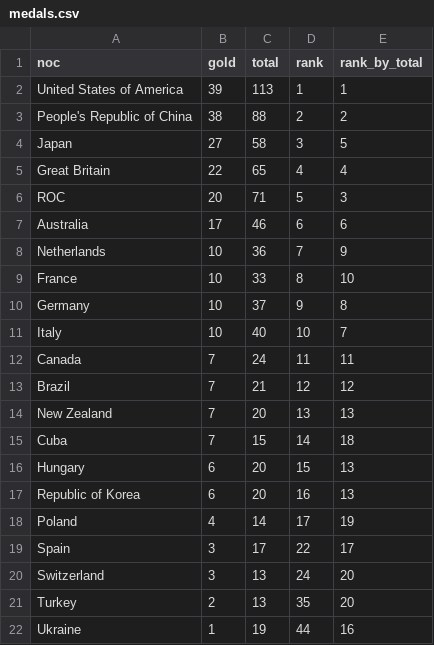
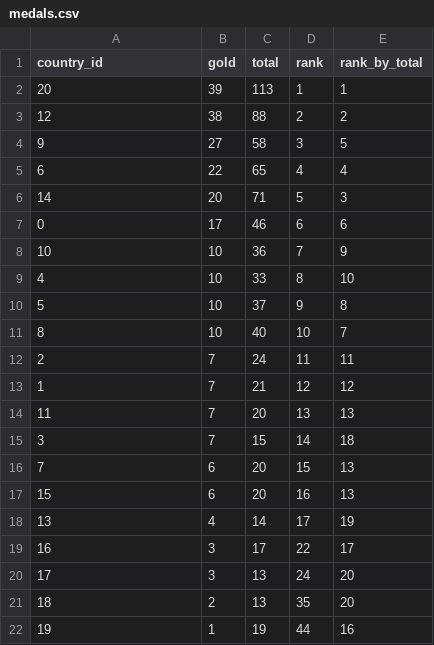
Before and after one commit to BankeUCI/Project_2, a CSV file: Output/medals.csv, drawn as a sheet.

Commit message:
Tables changed to correspond to new schema

```diff
--- a/Output/medals.csv
+++ b/Output/medals.csv
@@ -1,22 +1,22 @@
-noc,gold,total,rank,rank_by_total
-United States of America,39,113,1,1
-People's Republic of China,38,88,2,2
-Japan,27,58,3,5
-Great Britain,22,65,4,4
-ROC,20,71,5,3
-Australia,17,46,6,6
-Netherlands,10,36,7,9
-France,10,33,8,10
-Germany,10,37,9,8
-Italy,10,40,10,7
-Canada,7,24,11,11
-Brazil,7,21,12,12
-New Zealand,7,20,13,13
-Cuba,7,15,14,18
-Hungary,6,20,15,13
-Republic of Korea,6,20,16,13
-Poland,4,14,17,19
-Spain,3,17,22,17
-Switzerland,3,13,24,20
-Turkey,2,13,35,20
-Ukraine,1,19,44,16
+country_id,gold,total,rank,rank_by_total
+20,39,113,1,1
+12,38,88,2,2
+9,27,58,3,5
+6,22,65,4,4
+14,20,71,5,3
+0,17,46,6,6
+10,10,36,7,9
+4,10,33,8,10
+5,10,37,9,8
+8,10,40,10,7
+2,7,24,11,11
+1,7,21,12,12
+11,7,20,13,13
+3,7,15,14,18
+7,6,20,15,13
+15,6,20,16,13
+13,4,14,17,19
+16,3,17,22,17
+17,3,13,24,20
+18,2,13,35,20
+19,1,19,44,16
```
Also changed, not shown: 5 other files.
